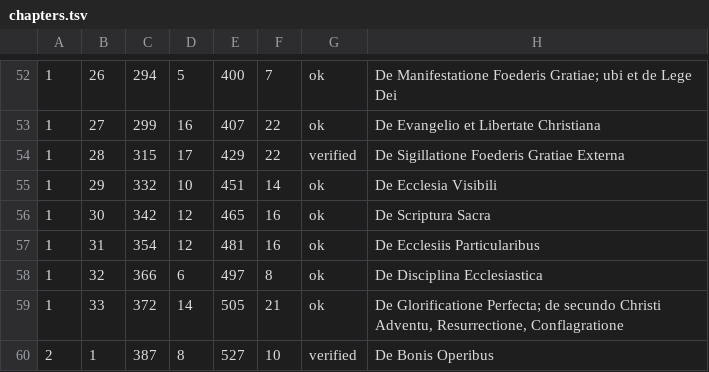
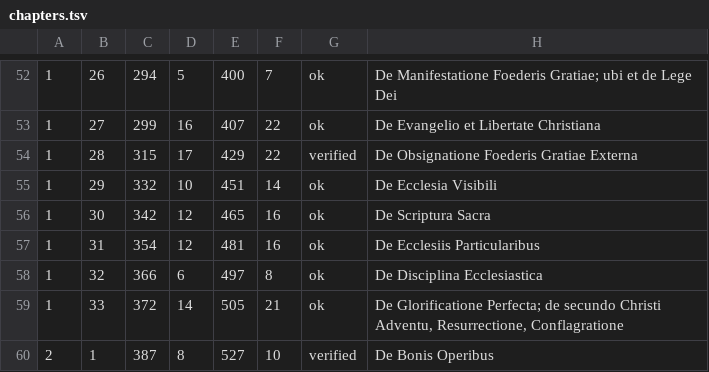
Before and after one commit to wilsonpruitt/milton-doctrina, a TSV file: tools/chapters.tsv, drawn as a sheet; only a part is shown, gaps mark what is left out; the diff names each change by its address in the sheet, - before the commit and + after, or states it on an @@ line.

```diff
--- a/tools/chapters.tsv
+++ b/tools/chapters.tsv
-H54: De Sigillatione Foederis Gratiae Externa
+H54: De Obsignatione Foederis Gratiae Externa
```
Also changed, not shown: 2 other files.
